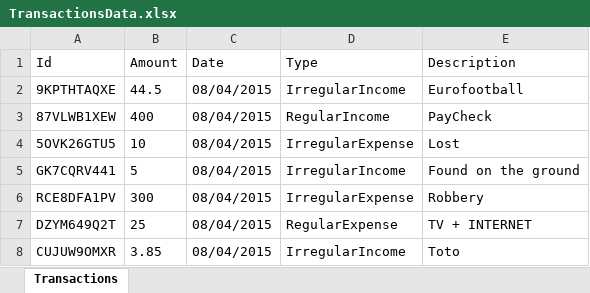
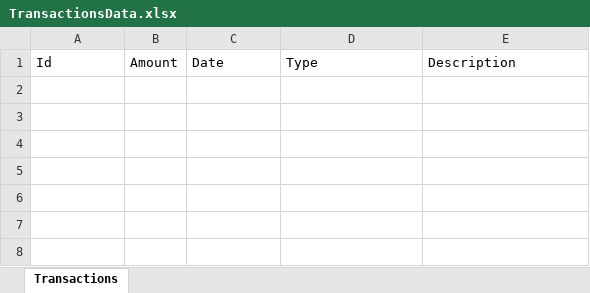
Before and after one commit to DimitarSD/ElderberryTeam, an Excel workbook: LevelMoney/TextFiles/TransactionsData.xlsx, sheet Transactions, drawn as a sheet; values as stored, in another font and other column widths than the file's, no borders; the diff names each change by its address in the sheet, - before the commit and + after, or states it on an @@ line.

Commit message:
Reset the file

```diff
--- a/LevelMoney/TextFiles/TransactionsData.xlsx (sheet Transactions)
+++ b/LevelMoney/TextFiles/TransactionsData.xlsx (sheet Transactions)
-row 2: 9KPTHTAQXE | 44.5 | 08/04/2015 | IrregularIncome | Eurofootball
-row 3: 87VLWB1XEW | 400 | 08/04/2015 | RegularIncome | PayCheck
-row 4: 5OVK26GTU5 | 10 | 08/04/2015 | IrregularExpense | Lost
-row 5: GK7CQRV441 | 5 | 08/04/2015 | IrregularIncome | Found on the ground
-row 6: RCE8DFA1PV | 300 | 08/04/2015 | IrregularExpense | Robbery
-row 7: DZYM649Q2T | 25 | 08/04/2015 | RegularExpense | TV + INTERNET
-row 8: CUJUW9OMXR | 3.85 | 08/04/2015 | IrregularIncome | Toto
```
